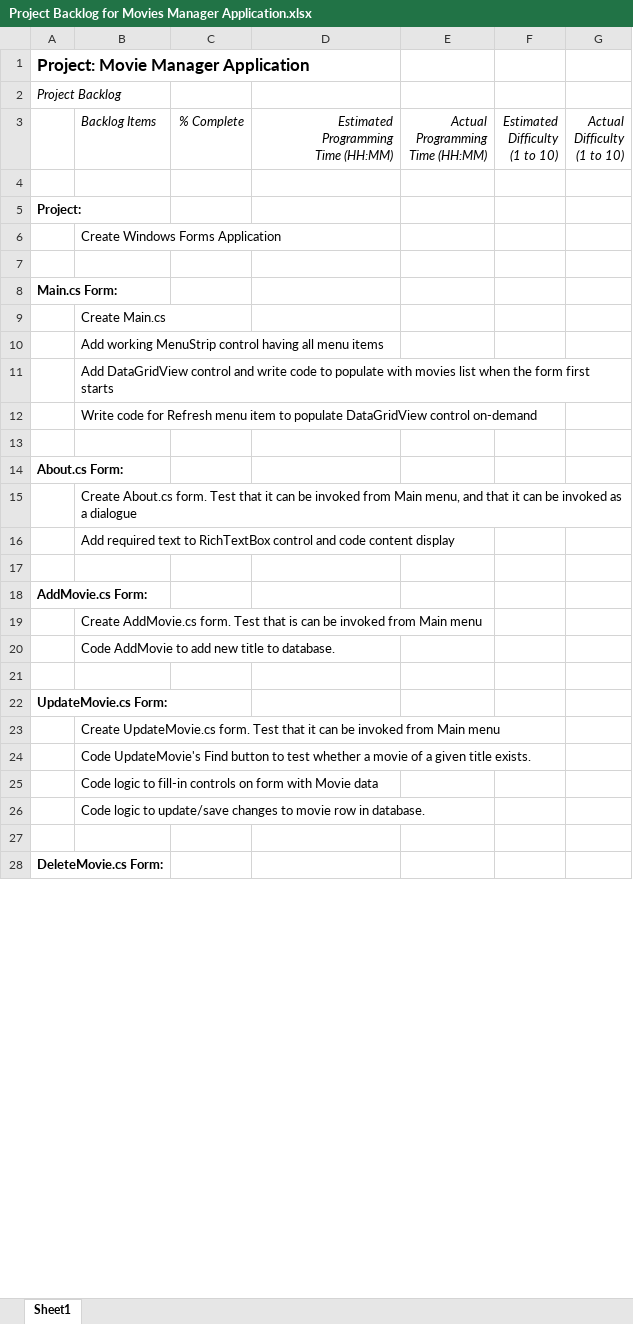
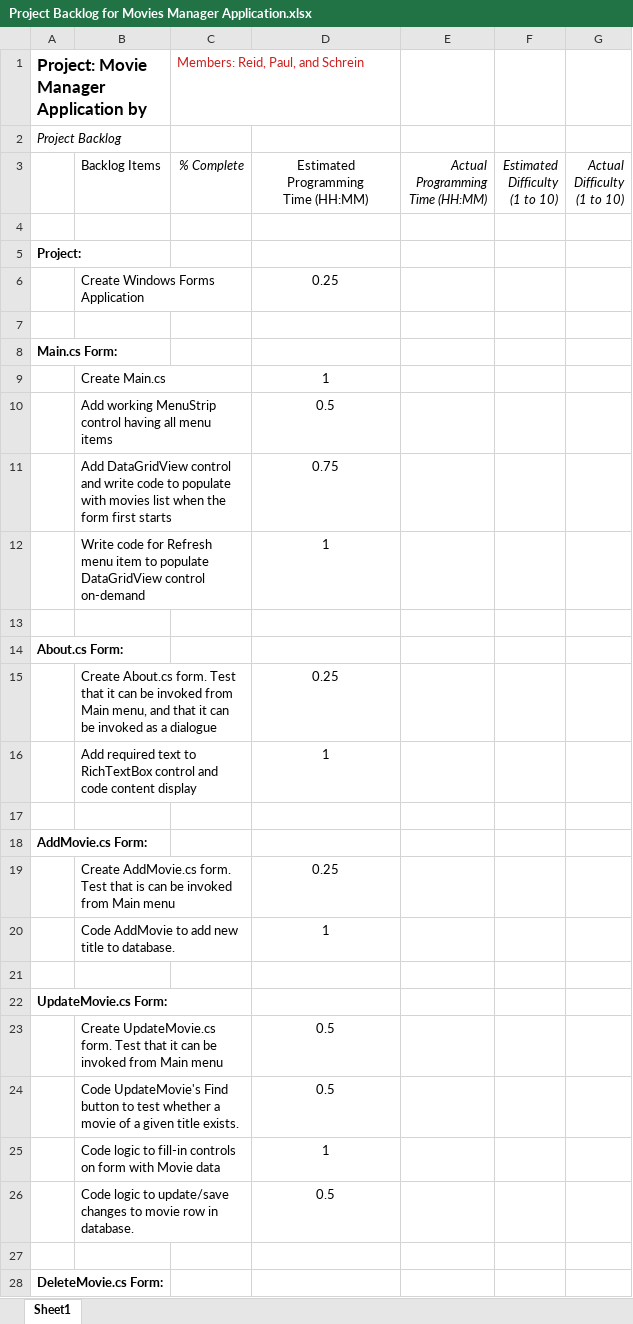
Before and after one commit to mystmn/CSCI-1630-FinalProject, an Excel workbook: Project Backlog for Movies Manager Application.xlsx, sheet Sheet1, drawn as a sheet; only a part is shown; values as stored, in another font and other column widths than the file's, no borders; charts and pictures not drawn; removed rows and columns are numbered as before the commit, all else as after; the diff covers the shown part only; the diff names each change by its address in the sheet, - before the commit and + after, or states it on an @@ line.

Commit message:
added content to the spreadsheet

```diff
--- a/Project Backlog for Movies Manager Application.xlsx (sheet Sheet1)
+++ b/Project Backlog for Movies Manager Application.xlsx (sheet Sheet1)
-row 1: Project: Movie Manager Application
+row 1: Project: Movie Manager Application by |  | Members: Reid, Paul, and Schrein
-B3 italic: on
+B3 italic: off
@@ D3 alignment: right → center, italic: on → off @@
-D6: (empty)
+D6: 0.25
-D9: (empty)
+D9: 1
-D10: (empty)
+D10: 0.5
-D11: (empty)
+D11: 0.75
-D12: (empty)
+D12: 1
-D15: (empty)
+D15: 0.25
-D16: (empty)
+D16: 1
-D19: (empty)
+D19: 0.25
-D20: (empty)
+D20: 1
-D23:D24: (empty)
+D23:D24: 0.5
-D25: (empty)
+D25: 1
-D26: (empty)
+D26: 0.5
```
Also changed, not shown: 4 edited cells and cell formats elsewhere in this sheet, charts or pictures, 1 other file.
